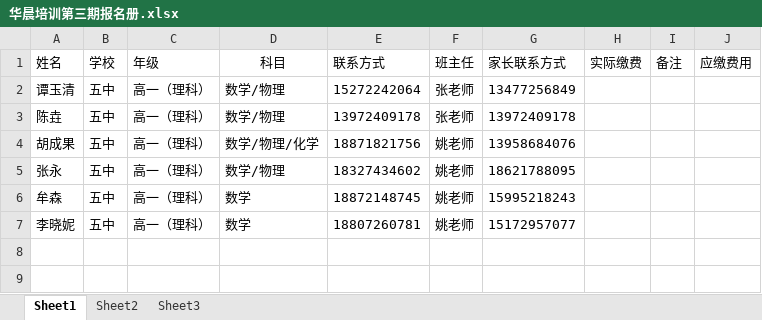
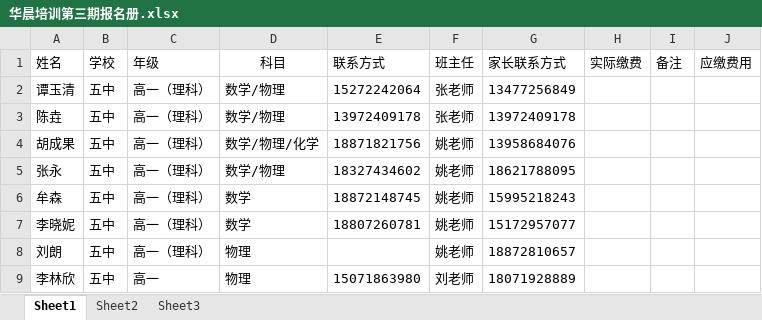
Before and after one commit to SolidFighter/edu_doc, an Excel workbook: 华晨培训第三期报名册.xlsx, sheet Sheet1, drawn as a sheet; values as stored, in another font and other column widths than the file's, no borders; the diff names each change by its address in the sheet, - before the commit and + after, or states it on an @@ line.

Commit message:
华晨培训

```diff
--- a/华晨培训第三期报名册.xlsx (sheet Sheet1)
+++ b/华晨培训第三期报名册.xlsx (sheet Sheet1)
+row 8: 刘朗 | 五中 | 高一（理科） | 物理 |  | 姚老师 | 18872810657
+row 9: 李林欣 | 五中 | 高一 | 物理 | 15071863980 | 刘老师 | 18071928889
```
